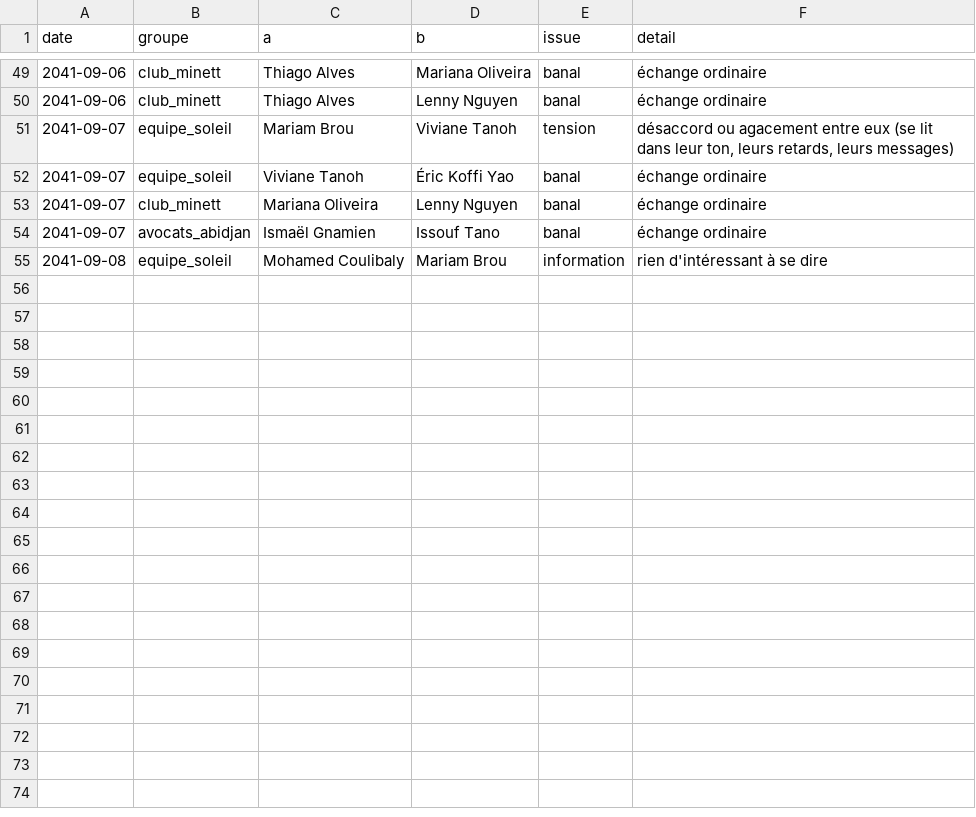
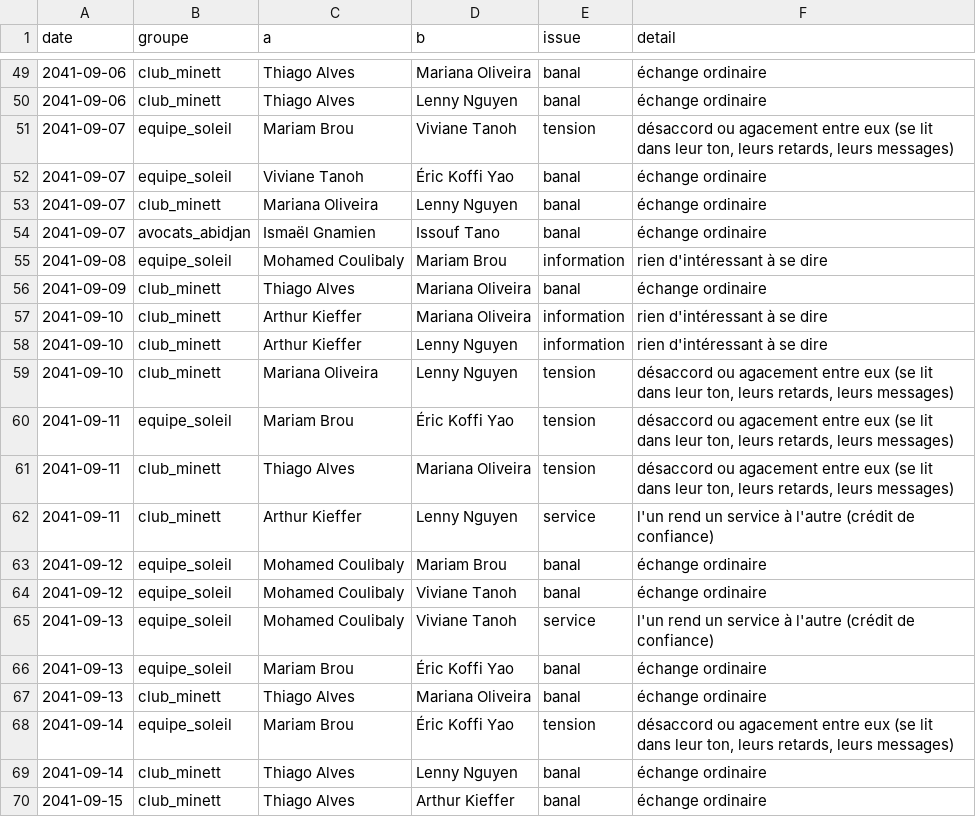
Before and after one commit to ossimiossimiwilliam10-cyber/simulation-william, a CSV file: etat/monde-social.csv, drawn as a sheet; only a part is shown, gaps mark what is left out.

Commit message:
tour n° 144 : dimanche 15 septembre 2041 09h00 (Semaine du 9 septembre : Coulibaly accepte l'indemnité, six tâches en cours ; séance du 15 avant la rentrée)

```diff
--- a/etat/monde-social.csv
+++ b/etat/monde-social.csv
@@ -55 +55,16 @@ date;groupe;a;b;issue;detail
 2041-09-08;equipe_soleil;Mohamed Coulibaly;Mariam Brou;information;rien d'intéressant à se dire
+2041-09-09;club_minett;Thiago Alves;Mariana Oliveira;banal;échange ordinaire
+2041-09-10;club_minett;Arthur Kieffer;Mariana Oliveira;information;rien d'intéressant à se dire
+2041-09-10;club_minett;Arthur Kieffer;Lenny Nguyen;information;rien d'intéressant à se dire
+2041-09-10;club_minett;Mariana Oliveira;Lenny Nguyen;tension;désaccord ou agacement entre eux (se lit dans leur ton, leurs retards, leurs messages)
+2041-09-11;equipe_soleil;Mariam Brou;Éric Koffi Yao;tension;désaccord ou agacement entre eux (se lit dans leur ton, leurs retards, leurs messages)
+2041-09-11;club_minett;Thiago Alves;Mariana Oliveira;tension;désaccord ou agacement entre eux (se lit dans leur ton, leurs retards, leurs messages)
+2041-09-11;club_minett;Arthur Kieffer;Lenny Nguyen;service;l'un rend un service à l'autre (crédit de confiance)
+2041-09-12;equipe_soleil;Mohamed Coulibaly;Mariam Brou;banal;échange ordinaire
+2041-09-12;equipe_soleil;Mohamed Coulibaly;Viviane Tanoh;banal;échange ordinaire
+2041-09-13;equipe_soleil;Mohamed Coulibaly;Viviane Tanoh;service;l'un rend un service à l'autre (crédit de confiance)
+2041-09-13;equipe_soleil;Mariam Brou;Éric Koffi Yao;banal;échange ordinaire
+2041-09-13;club_minett;Thiago Alves;Mariana Oliveira;banal;échange ordinaire
+2041-09-14;equipe_soleil;Mariam Brou;Éric Koffi Yao;tension;désaccord ou agacement entre eux (se lit dans leur ton, leurs retards, leurs messages)
+2041-09-14;club_minett;Thiago Alves;Lenny Nguyen;banal;échange ordinaire
+2041-09-15;club_minett;Thiago Alves;Arthur Kieffer;banal;échange ordinaire
```
Also changed, not shown: etat/cartes-operations.csv, etat/corps.csv, 30 other files.
